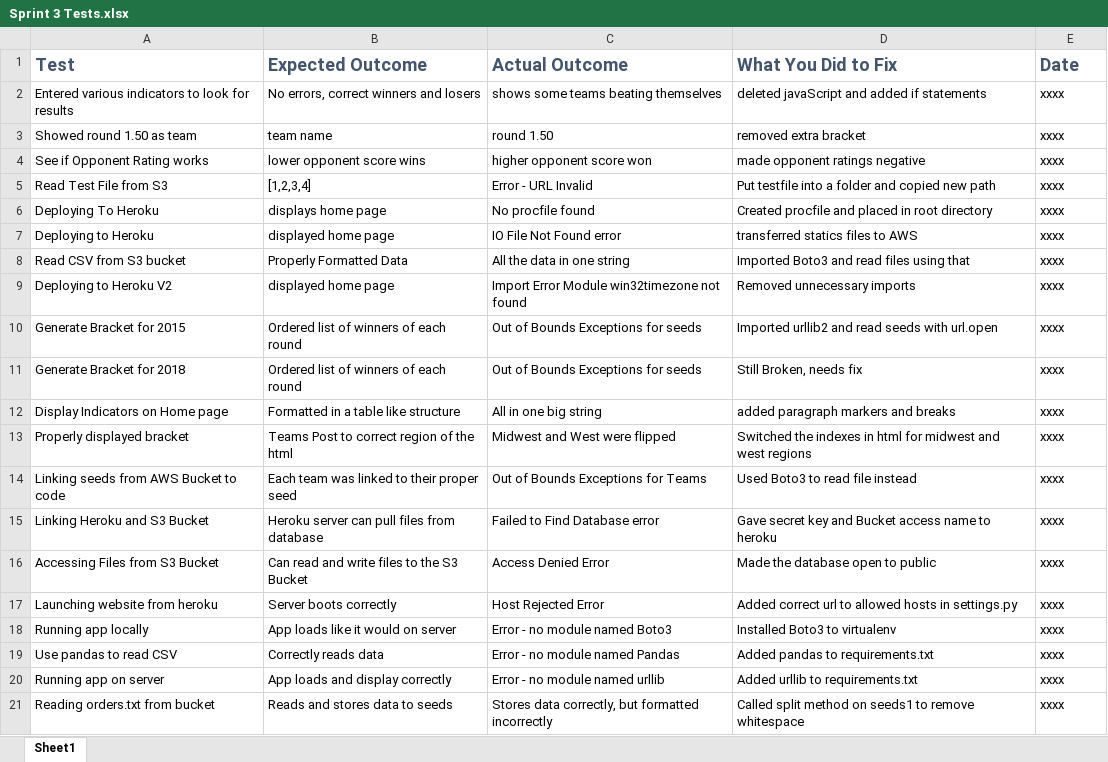
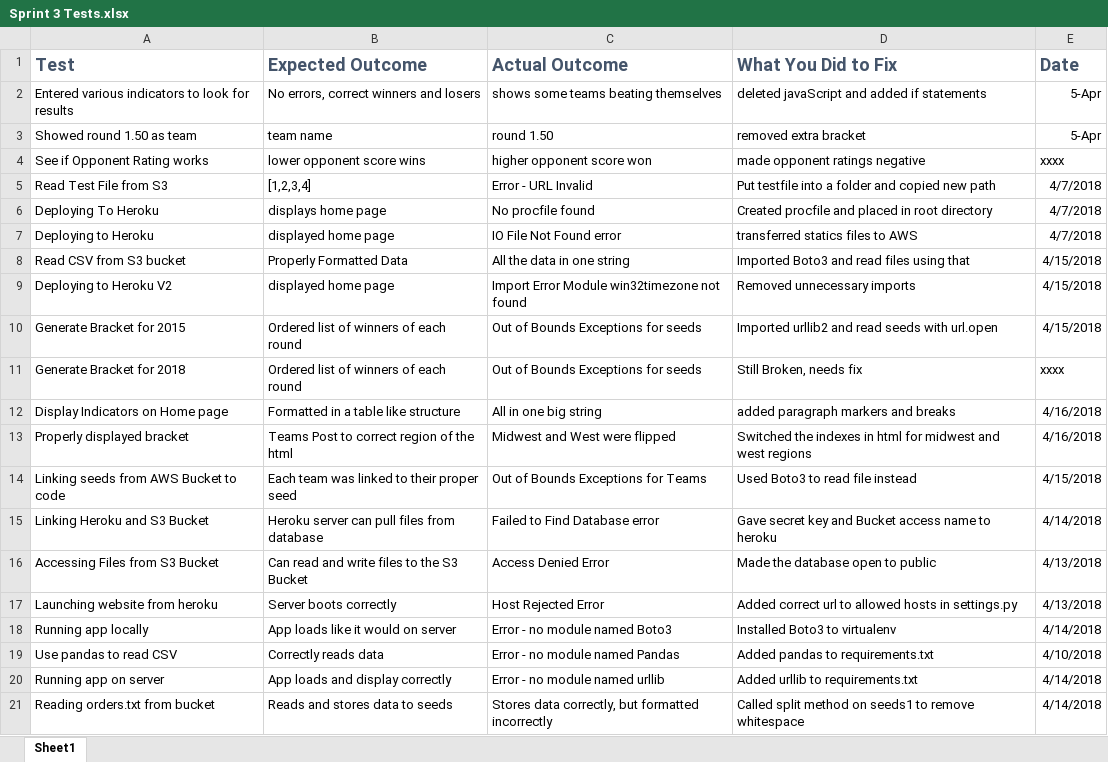
Before and after one commit to hattas/ncaa-bracket-predictor, an Excel workbook: documentation/sprint 3/Sprint 3 Tests.xlsx, sheet Sheet1, drawn as a sheet; values as stored, in another font and other column widths than the file's, no borders; the diff names each change by its address in the sheet, - before the commit and + after, or states it on an @@ line.

Commit message:
added dates to tests

```diff
--- a/documentation/sprint 3/Sprint 3 Tests.xlsx (sheet Sheet1)
+++ b/documentation/sprint 3/Sprint 3 Tests.xlsx (sheet Sheet1)
-E2:E3 (Date): xxxx
+E2:E3 (Date): 5-Apr
-E5:E7 (Date): xxxx
+E5:E7 (Date): 4/7/2018
-E8:E10 (Date): xxxx
+E8:E10 (Date): 4/15/2018
-E12:E13 (Date): xxxx
+E12:E13 (Date): 4/16/2018
-E14 (Date): xxxx
+E14 (Date): 4/15/2018
-E15 (Date): xxxx
+E15 (Date): 4/14/2018
-E16:E17 (Date): xxxx
+E16:E17 (Date): 4/13/2018
-E18 (Date): xxxx
+E18 (Date): 4/14/2018
-E19 (Date): xxxx
+E19 (Date): 4/10/2018
-E20:E21 (Date): xxxx
+E20:E21 (Date): 4/14/2018
```
